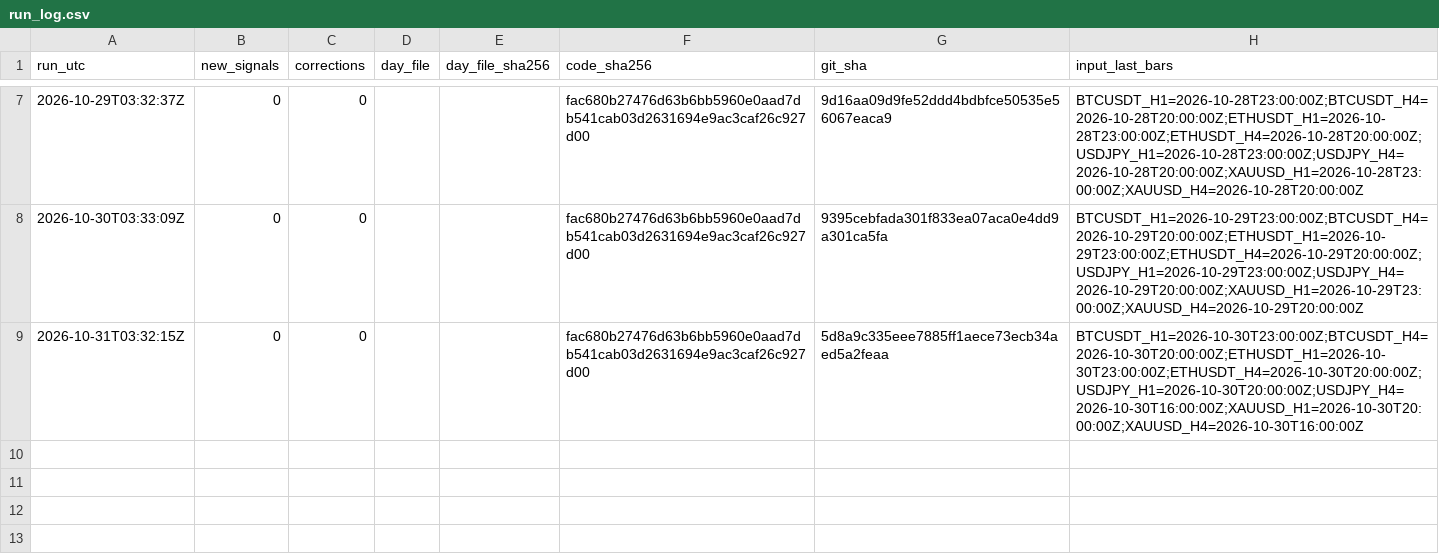
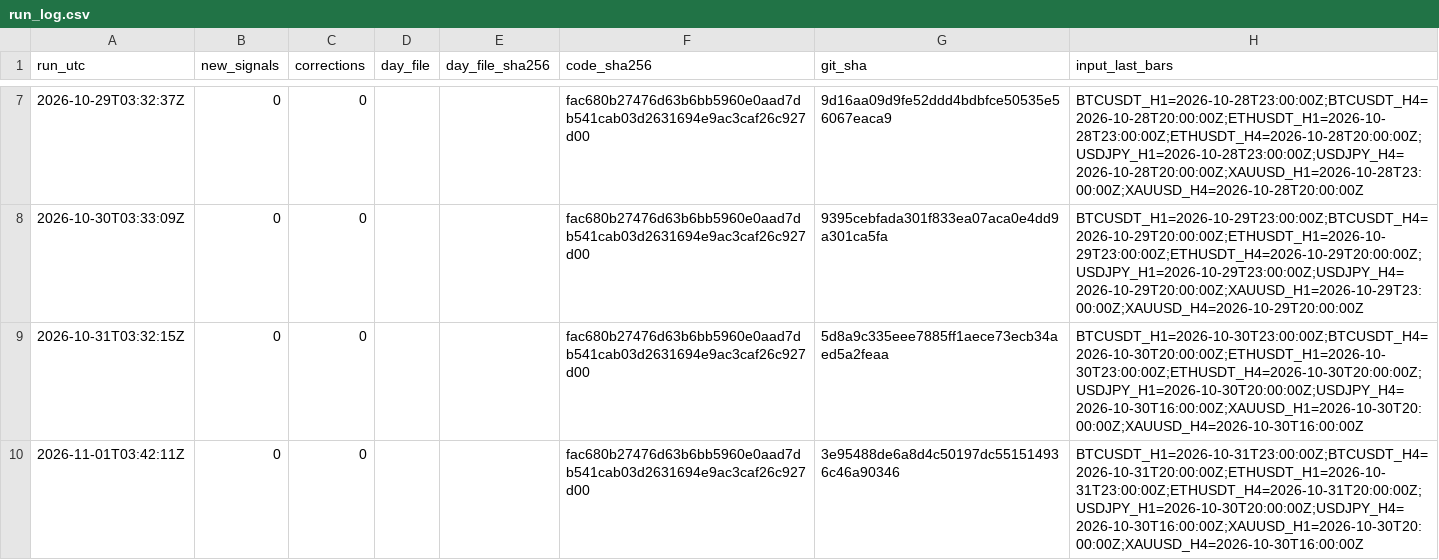
Before and after one commit to nukichi666/prereg-technical, a CSV file: run_log.csv, drawn as a sheet; only a part is shown, gaps mark what is left out; the diff names each change by its address in the sheet, - before the commit and + after, or states it on an @@ line.

Commit message:
phase B ledger 2026-11-01

```diff
--- a/run_log.csv
+++ b/run_log.csv
+row 10: 2026-11-01T03:42:11Z | 0 | 0 |  |  | fac680b27476d63b6bb5960e0aad7db541cab03d2631694e9ac3caf26c927d00 | 3e95488de6a8d4c50197dc551514936c46a90346 | BTCUSDT_H1=2026-10-31T23:00:00Z;BTCUSDT_H4=2026-10-31T20:00:00Z;ETHUSDT_H1=2026-10-31T23:00:00Z;ETHUSDT_H4=2026-10-31T20:00:00Z;USDJPY_H1=2026-10-30T20:00:00Z;USDJPY_H4=2026-10-30T16:00:00Z;XAUUSD_H1=2026-10-30T20:00:00Z;XAUUSD_H4=2026-10-30T16:00:00Z
```
